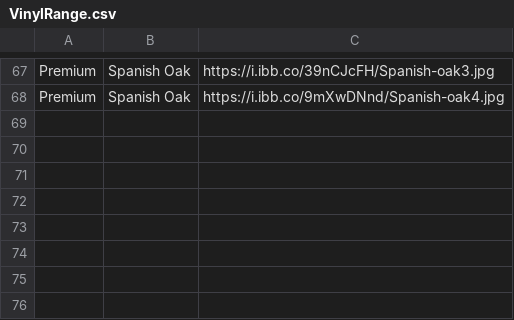
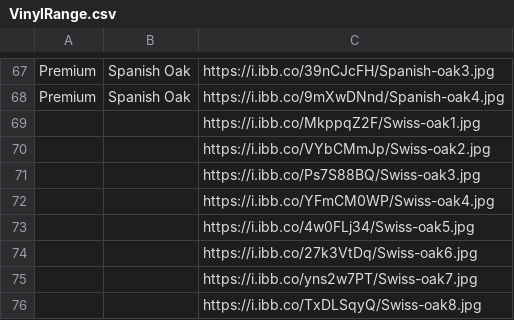
Before and after one commit to littleguy11/AspenAppData, a CSV file: VinylRange.csv, drawn as a sheet; only a part is shown, gaps mark what is left out; the diff names each change by its address in the sheet, - before the commit and + after, or states it on an @@ line.

Commit message:
Automated sync from Google Sheets

```diff
--- a/VinylRange.csv
+++ b/VinylRange.csv
+row 69:  |  | https://i.ibb.co/MkppqZ2F/Swiss-oak1.jpg
+row 70:  |  | https://i.ibb.co/VYbCMmJp/Swiss-oak2.jpg
+row 71:  |  | https://i.ibb.co/Ps7S88BQ/Swiss-oak3.jpg
+row 72:  |  | https://i.ibb.co/YFmCM0WP/Swiss-oak4.jpg
+row 73:  |  | https://i.ibb.co/4w0FLj34/Swiss-oak5.jpg
+row 74:  |  | https://i.ibb.co/27k3VtDq/Swiss-oak6.jpg
+row 75:  |  | https://i.ibb.co/yns2w7PT/Swiss-oak7.jpg
+row 76:  |  | https://i.ibb.co/TxDLSqyQ/Swiss-oak8.jpg
```
